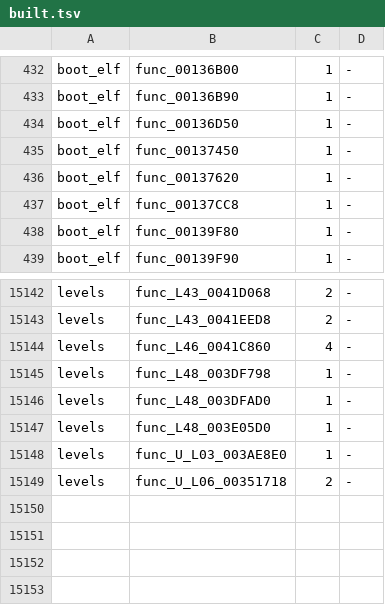
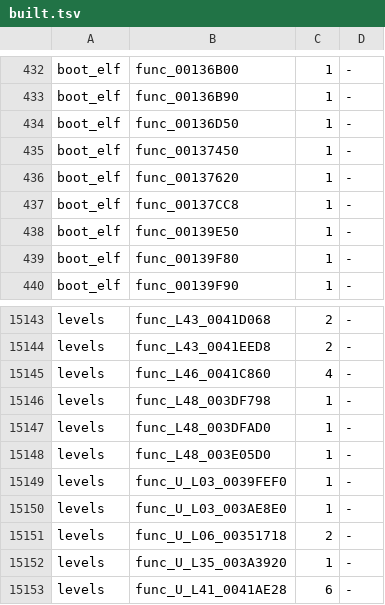
Before and after one commit to OpenRAC/rac3-decomp, a TSV file: config/us/built.tsv, drawn as a sheet; only a part is shown, gaps mark what is left out; the diff names each change by its address in the sheet, - before the commit and + after, or states it on an @@ line.

Commit message:
feat(decomp): match small MPEG and NTSC-U effect routines
Match func_00139E50 on PAL and NTSC-U and three native level routines
(func_U_L03_0039FEF0, func_U_L35_003A3920, func_U_L41_0041AE28).
These four C definitions cover ten placements, including six multiplayer
copies of the level 41 routine.

Inherit a unique paired PAL division-padding row for native level names,
include it in object reuse keys, and batch slow global input sweeps while
retaining the forced final comparison. Add regression coverage for both.

Classify the PAL SPR-DMA leaf and linker fill from an already final
front-end twin. Preserve three improved near misses without linking them.

MPEG API/key-conversion reference: GPL-3.0 Lombyte (the RAC1 NTSC decomp),
src/sdk/dma/sce_mpeg_add_str_callback.c and src/sdk/library/type2id.c,
revision c9a03b5fcdafe2b11403167bb0aa09d566e5d64e.

Validation: 54 NTSC-U programs and three PAL core programs byte-identical;
all ten new placements audited, no regressions in 15,133 fully linked C
records; 251 unit tests passed (one skipped).
Repository checks passed.

```diff
--- a/config/us/built.tsv
+++ b/config/us/built.tsv
+row 438: boot_elf | func_00139E50 | 1 | -
+row 15149: levels | func_U_L03_0039FEF0 | 1 | -
+row 15152: levels | func_U_L35_003A3920 | 1 | -
+row 15153: levels | func_U_L41_0041AE28 | 6 | -
```
Also changed, not shown: 20 other files.
